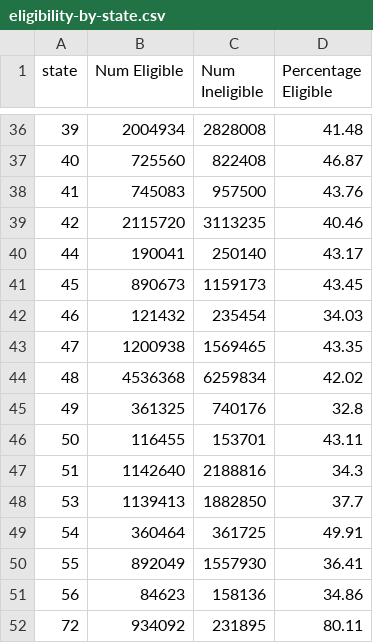
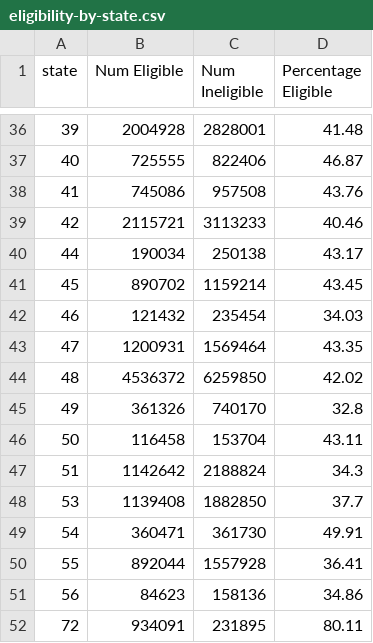
Before and after one commit to arnicuscTeam/ACP-Eligibility-Webpage, a CSV file: Data/ACS_PUMS/Current_Eligibility/eligibility-by-state.csv, drawn as a sheet; only a part is shown, gaps mark what is left out; the diff covers the shown part only.

```diff
--- a/Data/ACS_PUMS/Current_Eligibility/eligibility-by-state.csv
+++ b/Data/ACS_PUMS/Current_Eligibility/eligibility-by-state.csv
@@ -36,17 +36,17 @@ state,Num Eligible,Num Ineligible,Percentage Eligible
-39,2004934,2828008,41.48
-40,725560,822408,46.87
-41,745083,957500,43.76
-42,2115720,3113235,40.46
-44,190041,250140,43.17
-45,890673,1159173,43.45
+39,2004928,2828001,41.48
+40,725555,822406,46.87
+41,745086,957508,43.76
+42,2115721,3113233,40.46
+44,190034,250138,43.17
+45,890702,1159214,43.45
 46,121432,235454,34.03
-47,1200938,1569465,43.35
-48,4536368,6259834,42.02
-49,361325,740176,32.8
-50,116455,153701,43.11
-51,1142640,2188816,34.3
-53,1139413,1882850,37.7
-54,360464,361725,49.91
-55,892049,1557930,36.41
+47,1200931,1569464,43.35
+48,4536372,6259850,42.02
+49,361326,740170,32.8
+50,116458,153704,43.11
+51,1142642,2188824,34.3
+53,1139408,1882850,37.7
+54,360471,361730,49.91
+55,892044,1557928,36.41
 56,84623,158136,34.86
-72,934092,231895,80.11
+72,934091,231895,80.11
```
Also changed, not shown: 62 edited cells elsewhere in this file, Data/ACS_PUMS/Current_Eligibility/eligibility-by-cd118.csv, Data/ACS_PUMS/Current_Eligibility/eligibility-by-covered_populations-metdiv20.csv, 8 other files.
